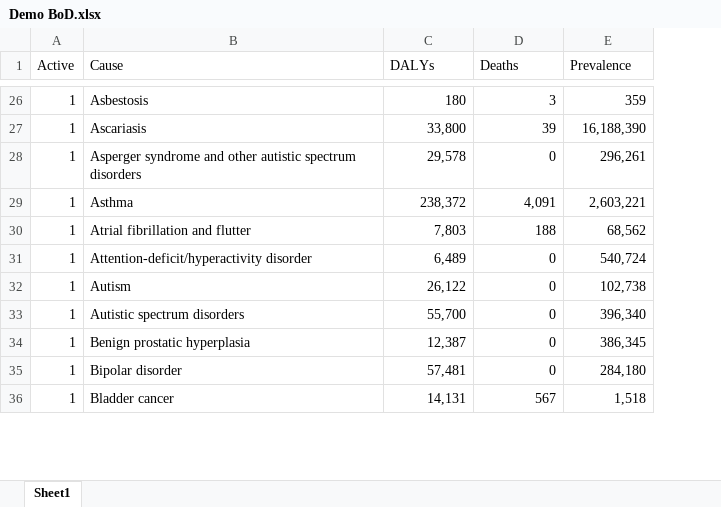
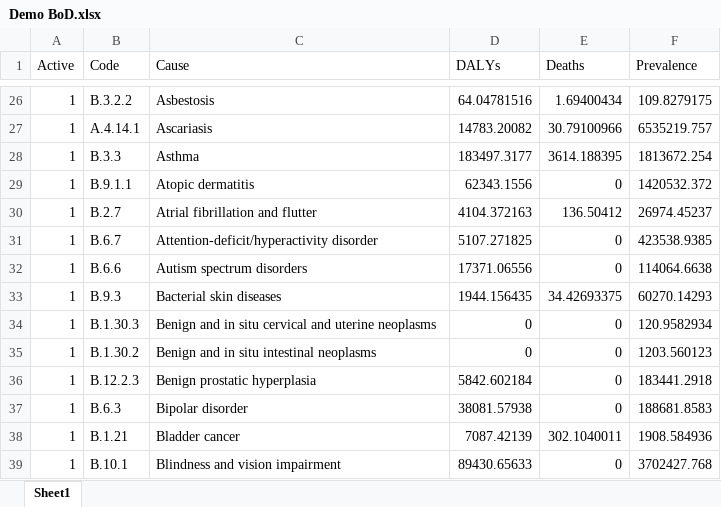
Before and after one commit to sciris/hiptool, an Excel workbook: data/Demo BoD.xlsx, sheet Sheet1, drawn as a sheet; only a part is shown, gaps mark what is left out; values as stored, in another font and other column widths than the file's, no borders; table styles not drawn; removed rows and columns are numbered as before the commit, all else as after; the diff covers the shown part only; the diff names each change by its address in the sheet, - before the commit and + after, or states it on an @@ line.

```diff
--- a/data/Demo BoD.xlsx (sheet Sheet1)
+++ b/data/Demo BoD.xlsx (sheet Sheet1)
+column B (Code), rows 26-28: B.3.2.2 | A.4.14.1 | B.3.3; rows 30-32: B.2.7 | B.6.7 | B.6.6; rows 36-38: B.12.2.3 | B.6.3 | B.1.21
-D26 (DALYs): 180
+D26 (DALYs): 64.04781516
-E26 (Deaths): 3
+E26 (Deaths): 1.69400434
-F26 (Prevalence): 359
+F26 (Prevalence): 109.8279175
-D27 (DALYs): 33,800
+D27 (DALYs): 14783.20082
-E27 (Deaths): 39
+E27 (Deaths): 30.79100966
-F27 (Prevalence): 16,188,390
+F27 (Prevalence): 6535219.757
-row 28: 1 | Asperger syndrome and other autistic spectrum disorders | 29,578 | 0 | 296,261
-D28 (DALYs): 238,372
+D28 (DALYs): 183497.3177
-E28 (Deaths): 4,091
+E28 (Deaths): 3614.188395
-F28 (Prevalence): 2,603,221
+F28 (Prevalence): 1813672.254
+row 29: 1 | B.9.1.1 | Atopic dermatitis | 62343.1556 | 0 | 1420532.372
-D30 (DALYs): 7,803
+D30 (DALYs): 4104.372163
-E30 (Deaths): 188
+E30 (Deaths): 136.50412
-F30 (Prevalence): 68,562
+F30 (Prevalence): 26974.45237
-D31 (DALYs): 6,489
+D31 (DALYs): 5107.271825
-F31 (Prevalence): 540,724
+F31 (Prevalence): 423538.9385
-row 32: 1 | Autism | 26,122 | 0 | 102,738
-C32 (Cause): Autistic spectrum disorders
+C32 (Cause): Autism spectrum disorders
-D32 (DALYs): 55,700
+D32 (DALYs): 17371.06556
-F32 (Prevalence): 396,340
+F32 (Prevalence): 114064.6638
+row 33: 1 | B.9.3 | Bacterial skin diseases | 1944.156435 | 34.42693375 | 60270.14293
+row 34: 1 | B.1.30.3 | Benign and in situ cervical and uterine neoplasms | 0 | 0 | 120.9582934
+row 35: 1 | B.1.30.2 | Benign and in situ intestinal neoplasms | 0 | 0 | 1203.560123
-D36 (DALYs): 12,387
+D36 (DALYs): 5842.602184
-F36 (Prevalence): 386,345
+F36 (Prevalence): 183441.2918
-D37 (DALYs): 57,481
+D37 (DALYs): 38081.57938
-F37 (Prevalence): 284,180
+F37 (Prevalence): 188681.8583
-D38 (DALYs): 14,131
+D38 (DALYs): 7087.42139
-E38 (Deaths): 567
+E38 (Deaths): 302.1040011
-F38 (Prevalence): 1,518
+F38 (Prevalence): 1908.584936
+row 39: 1 | B.10.1 | Blindness and vision impairment | 89430.65633 | 0 | 3702427.768
```
Also changed, not shown: 44 added rows, 21 removed rows and 805 edited cells elsewhere in this sheet, 7 other files.
